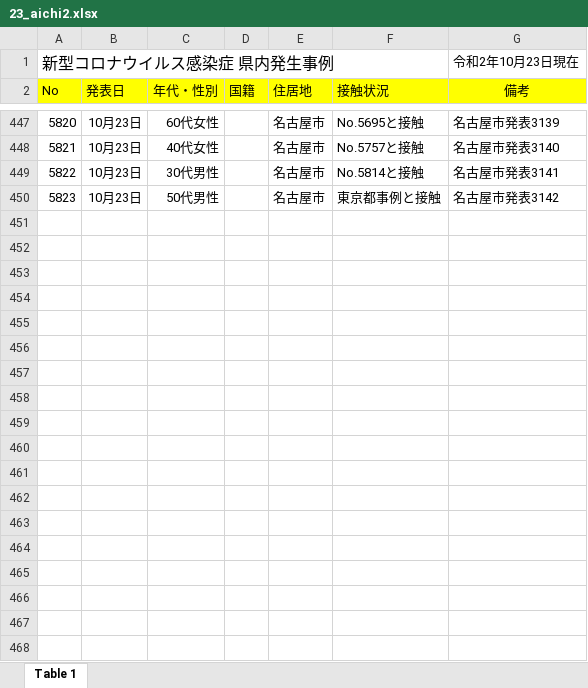
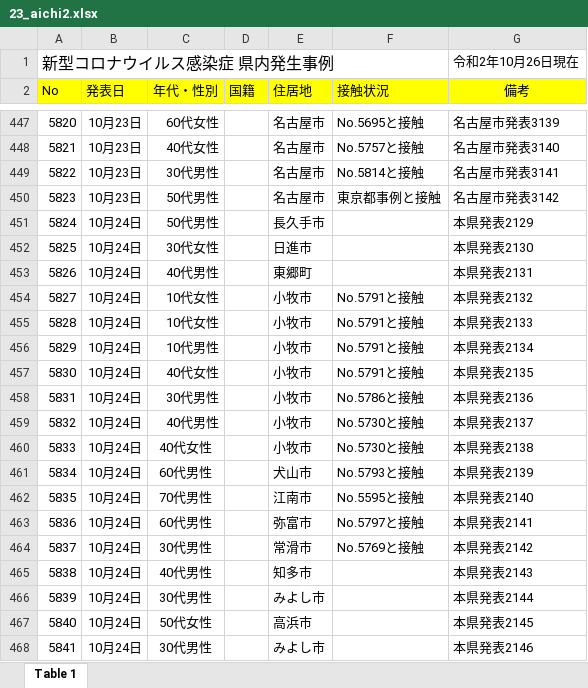
Before and after one commit to CalicoKater/covid-19, an Excel workbook: work/23_aichi2.xlsx, sheet Table 1, drawn as a sheet; only a part is shown, gaps mark what is left out; values as stored, in another font and other column widths than the file's, no borders; the diff covers the shown part only; the diff names each change by its address in the sheet, - before the commit and + after, or states it on an @@ line.

Commit message:
aichi csv

```diff
--- a/work/23_aichi2.xlsx (sheet Table 1)
+++ b/work/23_aichi2.xlsx (sheet Table 1)
-G1 (備考): 令和2年10月23日現在
+G1 (備考): 令和2年10月26日現在
+row 451: 5824 | 10月24日 | 50代男性 |  | ⻑久⼿市 |  | 本県発表2129
+row 452: 5825 | 10月24日 | 30代女性 |  | 日進市 |  | 本県発表2130
+row 453: 5826 | 10月24日 | 40代男性 |  | 東郷町 |  | 本県発表2131
+row 454: 5827 | 10月24日 | 10代女性 |  | 小牧市 | No.5791と接触 | 本県発表2132
+row 455: 5828 | 10月24日 | 10代女性 |  | 小牧市 | No.5791と接触 | 本県発表2133
+row 456: 5829 | 10月24日 | 10代男性 |  | 小牧市 | No.5791と接触 | 本県発表2134
+row 457: 5830 | 10月24日 | 40代女性 |  | 小牧市 | No.5791と接触 | 本県発表2135
+row 458: 5831 | 10月24日 | 30代男性 |  | 小牧市 | No.5786と接触 | 本県発表2136
+row 459: 5832 | 10月24日 | 40代男性 |  | 小牧市 | No.5730と接触 | 本県発表2137
+row 460: 5833 | 10月24日 | 40代女性 |  | 小牧市 | No.5730と接触 | 本県発表2138
+row 461: 5834 | 10月24日 | 60代男性 |  | 犬山市 | No.5793と接触 | 本県発表2139
+row 462: 5835 | 10月24日 | 70代男性 |  | 江南市 | No.5595と接触 | 本県発表2140
+row 463: 5836 | 10月24日 | 60代男性 |  | 弥富市 | No.5797と接触 | 本県発表2141
+row 464: 5837 | 10月24日 | 30代男性 |  | 常滑市 | No.5769と接触 | 本県発表2142
+row 465: 5838 | 10月24日 | 40代男性 |  | 知多市 |  | 本県発表2143
+row 466: 5839 | 10月24日 | 30代男性 |  | みよし市 |  | 本県発表2144
+row 467: 5840 | 10月24日 | 50代女性 |  | 高浜市 |  | 本県発表2145
+row 468: 5841 | 10月24日 | 30代男性 |  | みよし市 |  | 本県発表2146
```
Also changed, not shown: 77 added rows elsewhere in this sheet, work/23_aichi.xlsx, 1 other file.
